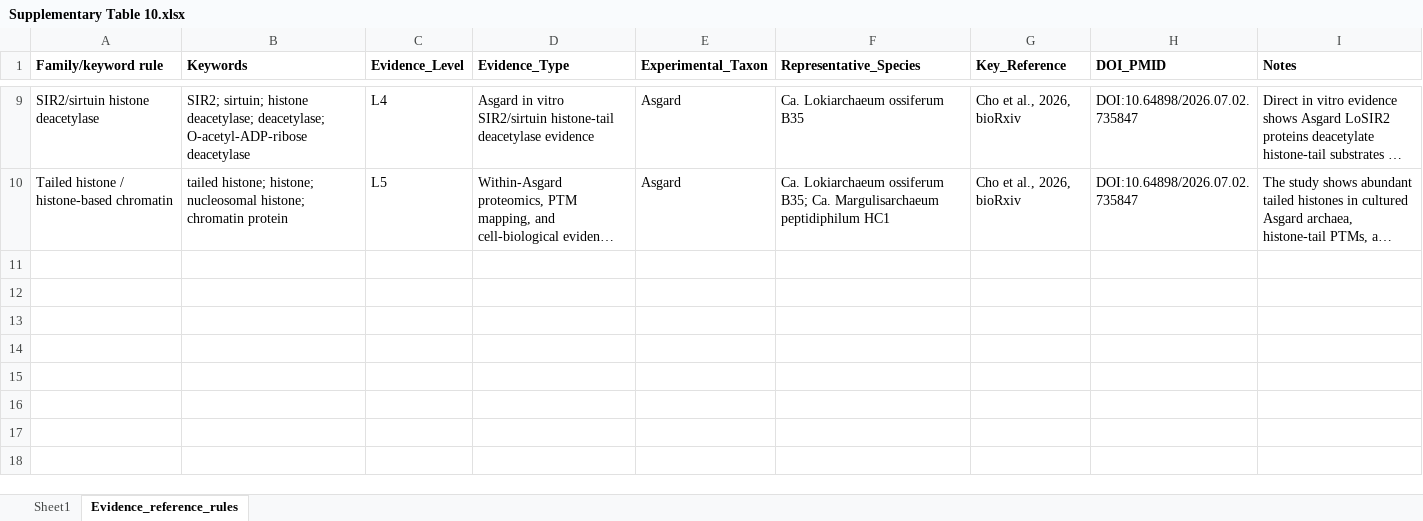
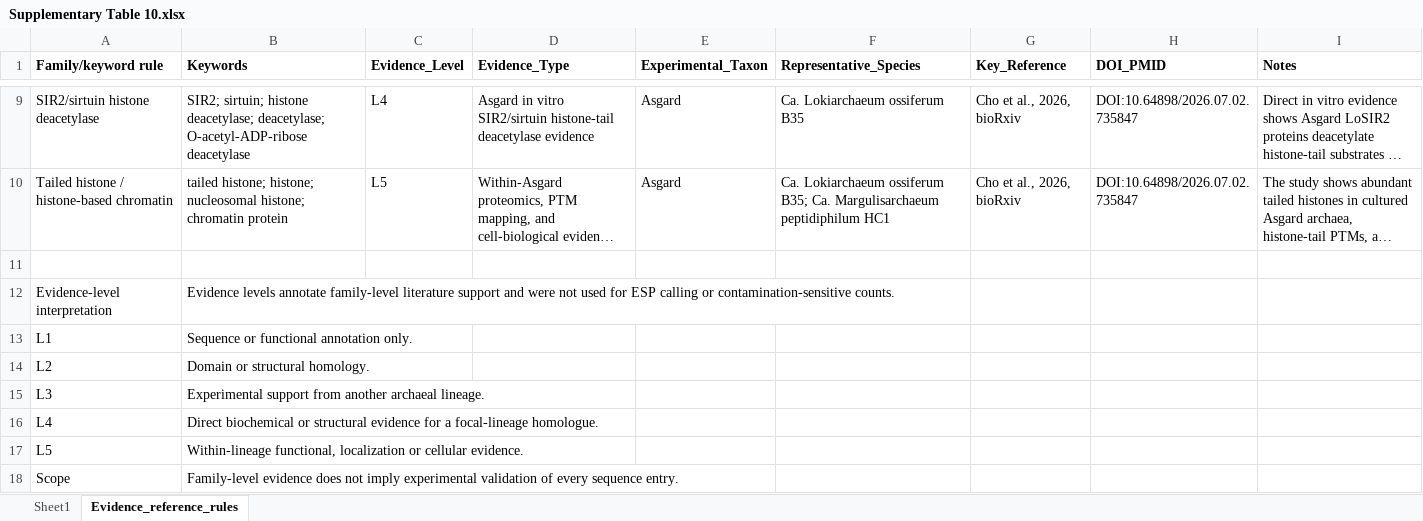
Before and after one commit to linweiliarchaea/Asgard-Eukaryote-Phylogenomics-2026, an Excel workbook: data/supplementary_tables/Supplementary Table 10.xlsx, sheet Evidence_reference_rules, drawn as a sheet; only a part is shown, gaps mark what is left out; long unchanged cells end in …; values as stored, in another font and other column widths than the file's, no borders; the diff names each change by its address in the sheet, - before the commit and + after, or states it on an @@ line.

```diff
--- a/data/supplementary_tables/Supplementary Table 10.xlsx (sheet Evidence_reference_rules)
+++ b/data/supplementary_tables/Supplementary Table 10.xlsx (sheet Evidence_reference_rules)
+row 11: (empty)
+row 12: Evidence-level interpretation | Evidence levels annotate family-level literature support and were not used for ESP calling or contamination-sensitive counts.
+row 13: L1 | Sequence or functional annotation only.
+row 14: L2 | Domain or structural homology.
+row 15: L3 | Experimental support from another archaeal lineage.
+row 16: L4 | Direct biochemical or structural evidence for a focal-lineage homologue.
+row 17: L5 | Within-lineage functional, localization or cellular evidence.
+row 18: Scope | Family-level evidence does not imply experimental validation of every sequence entry.
```
Also changed, not shown: sheet Sheet1, data/supplementary_tables/Supplementary Table 11.xlsx, data/supplementary_tables/Supplementary Table 12.xlsx, 29 other files.
